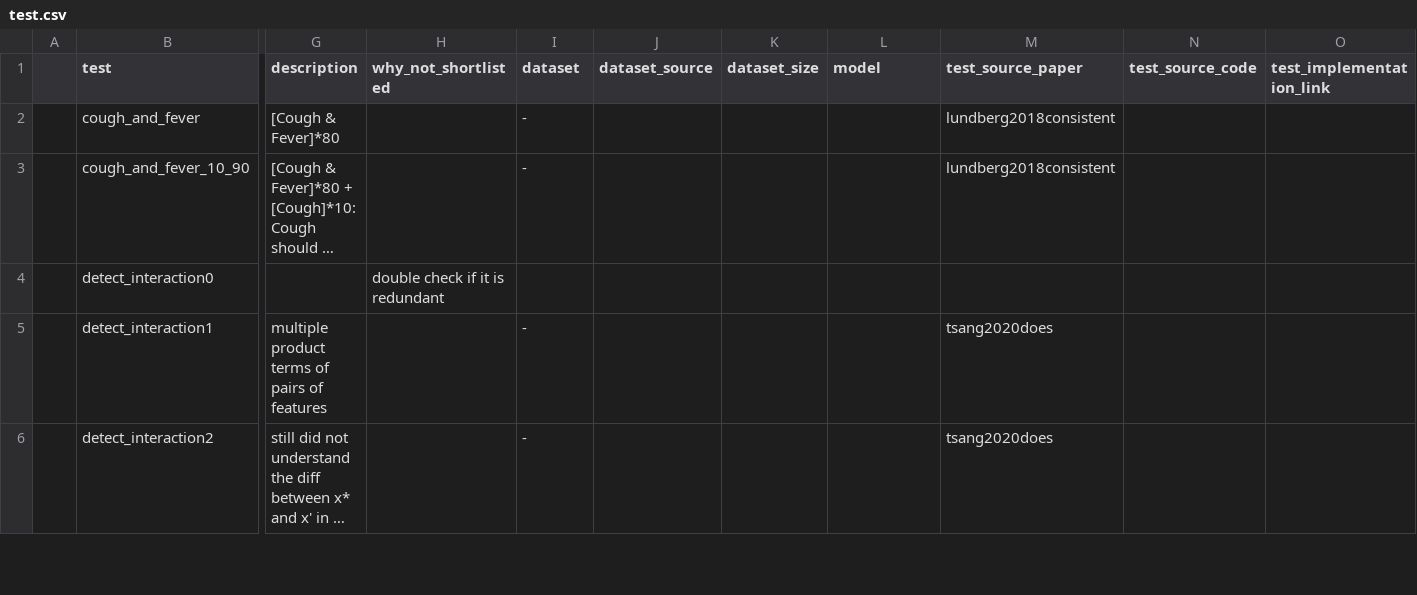
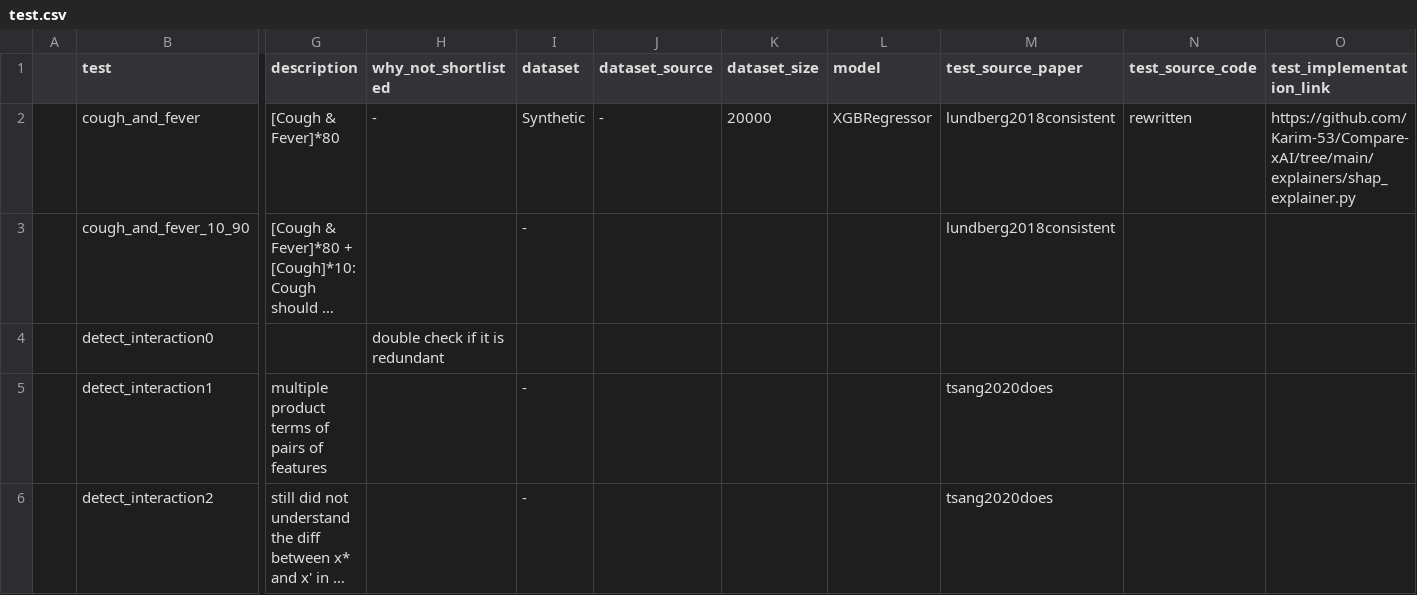
Before and after one commit to Karim-53/Compare-xAI, a CSV file: data/01_raw/test.csv, drawn as a sheet; only a part is shown, gaps mark what is left out; long unchanged cells end in …; the diff names each change by its address in the sheet, - before the commit and + after, or states it on an @@ line.

```diff
--- a/data/01_raw/test.csv
+++ b/data/01_raw/test.csv
-H2 (why_not_shortlisted): (empty)
+H2 (why_not_shortlisted): -
-I2 (dataset): -
+I2 (dataset): Synthetic
-J2 (dataset_source): (empty)
+J2 (dataset_source): -
-K2 (dataset_size): (empty)
+K2 (dataset_size): 20000
-L2 (model): (empty)
+L2 (model): XGBRegressor
-N2 (test_source_code): (empty)
+N2 (test_source_code): rewritten
-O2 (test_implementation_link): (empty)
+O2 (test_implementation_link): https://github.com/Karim-53/Compare-xAI/tree/main/explainers/shap_explainer.py
```
